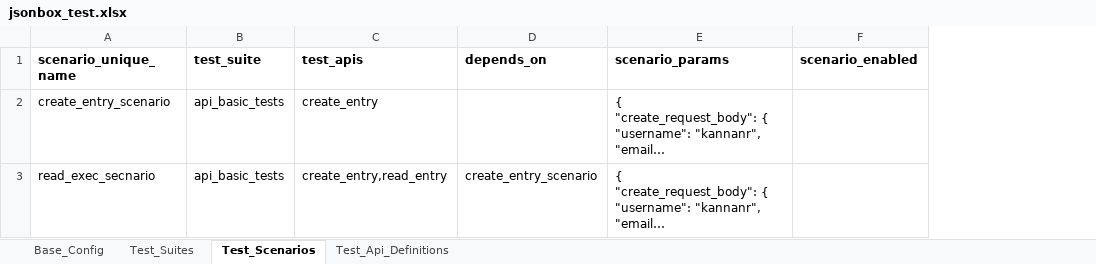
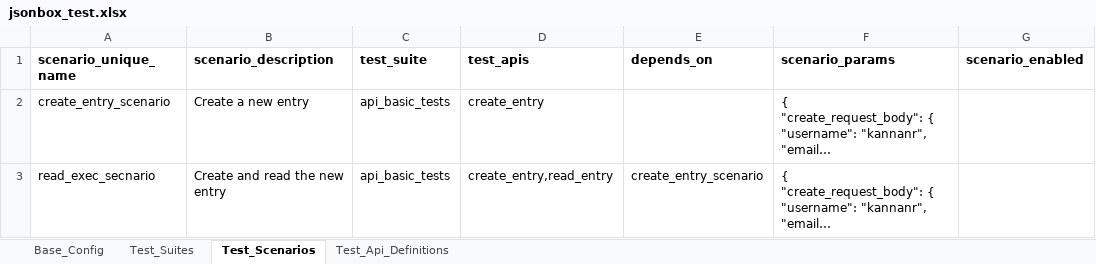
Before and after one commit to techconative/Restel, an Excel workbook: quickstart/jsonbox_test.xlsx, sheet Test_Scenarios, drawn as a sheet; only a part is shown; long unchanged cells end in …; values as stored, in another font and other column widths than the file's, no borders; charts and pictures not drawn; the diff names each change by its address in the sheet, - before the commit and + after, or states it on an @@ line.

Commit message:
Adds `scenario_description` to Allure reports (#21)
* Adds `scenario_description` field to all sample Excel files
* Pass the field as scenario description into allure report
* Test to parse field from a sample file

```diff
--- a/quickstart/jsonbox_test.xlsx (sheet Test_Scenarios)
+++ b/quickstart/jsonbox_test.xlsx (sheet Test_Scenarios)
+column B (scenario_description), rows 2-3: Create a new entry | Create and read the new entry
```
Also changed, not shown: charts or pictures, 14 other files.
